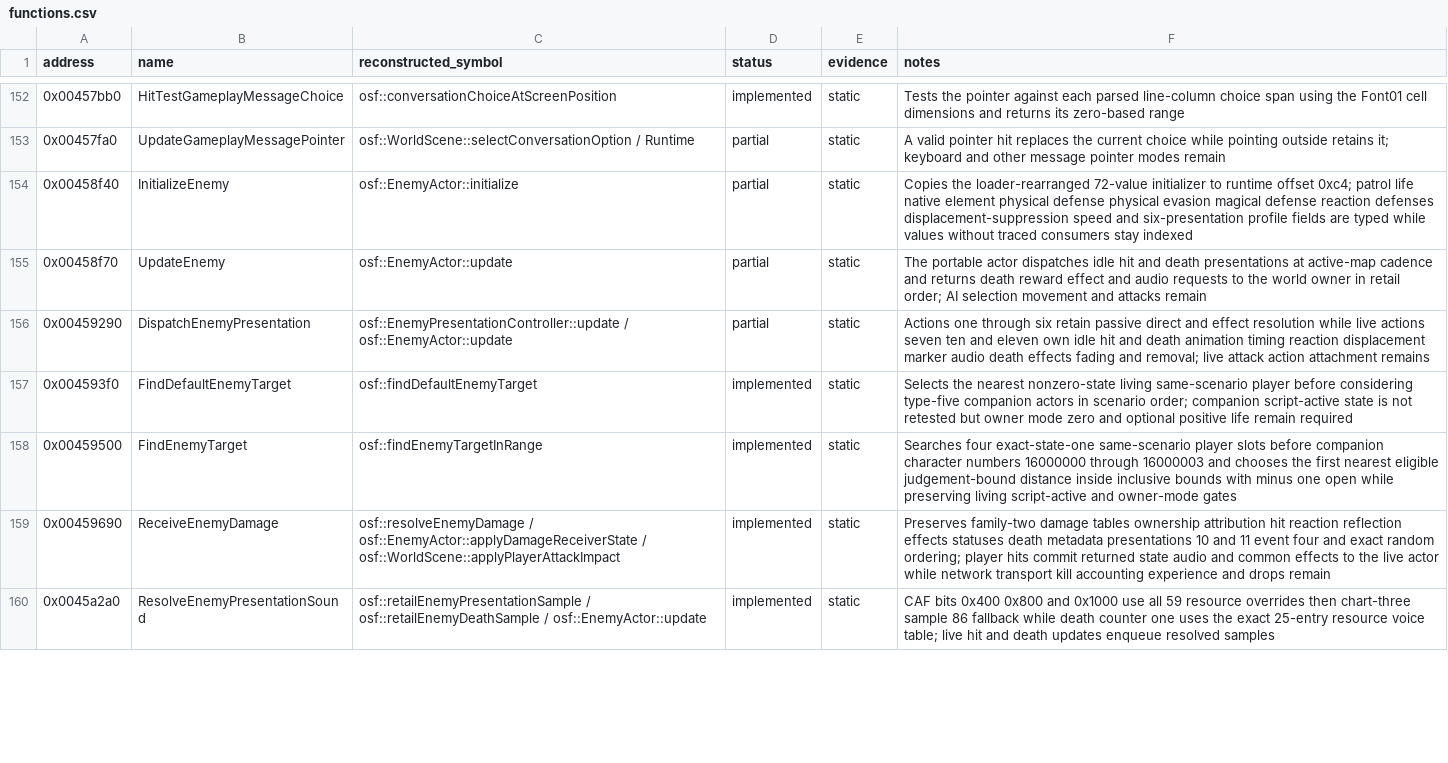
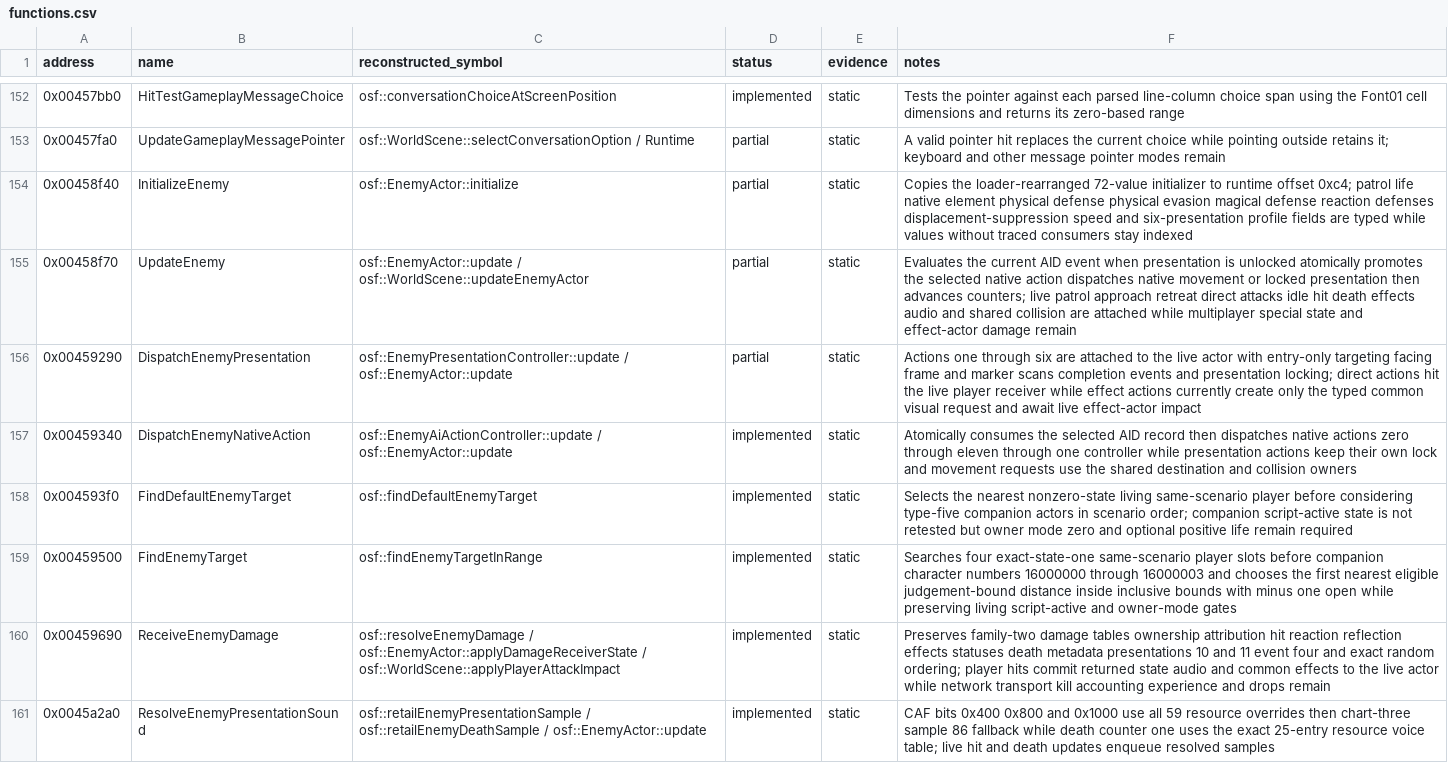
Before and after one commit to RednibCoding/OpenShadowFlare, a CSV file: reverse/shadowflare-exe/functions.csv, drawn as a sheet; only a part is shown, gaps mark what is left out; the diff covers the shown part only.

Commit message:
Reconstruct retail live enemy combat AI

```diff
--- a/reverse/shadowflare-exe/functions.csv
+++ b/reverse/shadowflare-exe/functions.csv
@@ -154,4 +154,5 @@ address,name,reconstructed_symbol,status,evidence,notes
 0x00458f40,InitializeEnemy,osf::EnemyActor::initialize,partial,static,Copies the loader-rearranged 72-value initializer to runtime offset 0xc4; patrol life native element physical defense physical evasion magical defense reaction defenses displacement-suppression speed and six-presentation profile fields are typed while values without traced consumers stay indexed
-0x00458f70,UpdateEnemy,osf::EnemyActor::update,partial,static,The portable actor dispatches idle hit and death presentations at active-map cadence and returns death reward effect and audio requests to the world owner in retail order; AI selection movement and attacks remain
-0x00459290,DispatchEnemyPresentation,osf::EnemyPresentationController::update / osf::EnemyActor::update,partial,static,Actions one through six retain passive direct and effect resolution while live actions seven ten and eleven own idle hit and death animation timing reaction displacement marker audio death effects fading and removal; live attack action attachment remains
+0x00458f70,UpdateEnemy,osf::EnemyActor::update / osf::WorldScene::updateEnemyActor,partial,static,Evaluates the current AID event when presentation is unlocked atomically promotes the selected native action dispatches native movement or locked presentation then advances counters; live patrol approach retreat direct attacks idle hit death effects audio and shared collision are attached while multiplayer special state and effect-actor damage remain
+0x00459290,DispatchEnemyPresentation,osf::EnemyPresentationController::update / osf::EnemyActor::update,partial,static,Actions one through six are attached to the live actor with entry-only targeting facing frame and marker scans completion events and presentation locking; direct actions hit the live player receiver while effect actions currently create only the typed common visual request and await live effect-actor impact
+0x00459340,DispatchEnemyNativeAction,osf::EnemyAiActionController::update / osf::EnemyActor::update,implemented,static,Atomically consumes the selected AID record then dispatches native actions zero through eleven through one controller while presentation actions keep their own lock and movement requests use the shared destination and collision owners
 0x004593f0,FindDefaultEnemyTarget,osf::findDefaultEnemyTarget,implemented,static,Selects the nearest nonzero-state living same-scenario player before considering type-five companion actors in scenario order; companion script-active state is not retested but owner mode zero and optional positive life remain required
```
Also changed, not shown: 32 edited cells elsewhere in this file, 17 other files.
